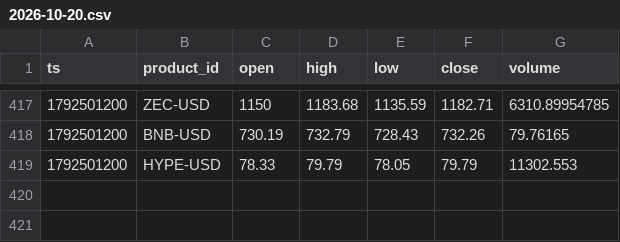
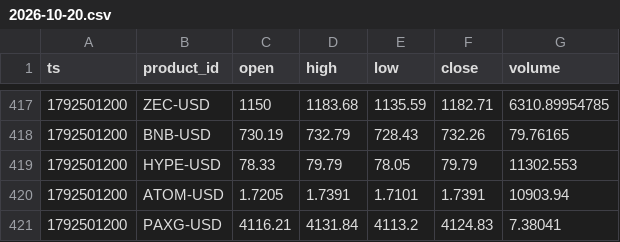
Before and after one commit to jtdaly4/market-data-collector, a CSV file: data/candles/2026-10-20.csv, drawn as a sheet; only a part is shown, gaps mark what is left out.

```diff
--- a/data/candles/2026-10-20.csv
+++ b/data/candles/2026-10-20.csv
@@ -419 +419,3 @@ ts,product_id,open,high,low,close,volume
 1792501200,HYPE-USD,78.33,79.79,78.05,79.79,11302.553
+1792501200,ATOM-USD,1.7205,1.7391,1.7101,1.7391,10903.94
+1792501200,PAXG-USD,4116.21,4131.84,4113.2,4124.83,7.38041
```
Also changed, not shown: 1 other file.
